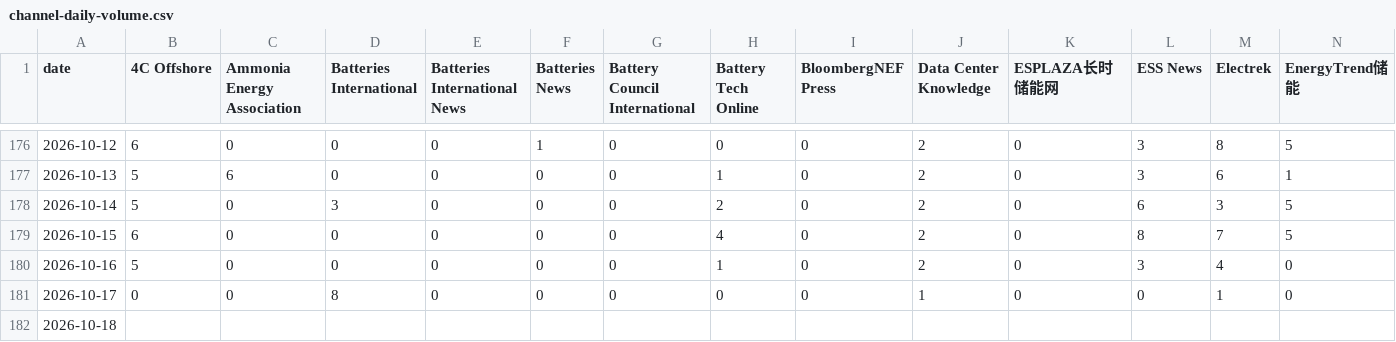
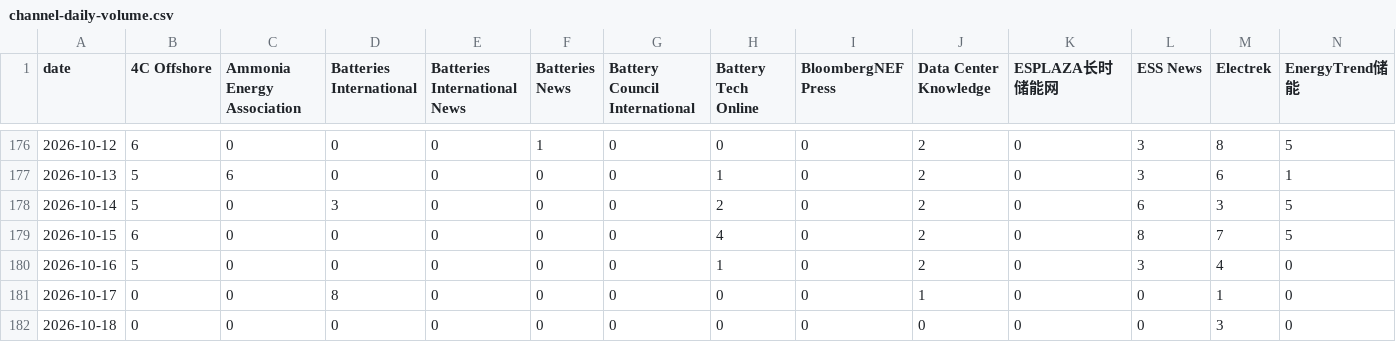
Before and after one commit to wodewoping-png/news-spider, a CSV file: logs/channel-daily-volume.csv, drawn as a sheet; only a part is shown, gaps mark what is left out; removed rows and columns are numbered as before the commit, all else as after; rows hold the shown columns only; the diff names each change by its address in the sheet, - before the commit and + after, or states it on an @@ line.

```diff
--- a/logs/channel-daily-volume.csv
+++ b/logs/channel-daily-volume.csv
-row 182: 2026-10-18
+row 182: 2026-10-18 | 0 | 0 | 0 | 0 | 0 | 0 | 0 | 0 | 0 | 0 | 0 | 3 | 0
```
Also changed, not shown: logs/channel-operations.csv, logs/daily-collection-summary.csv, 12 other files.
